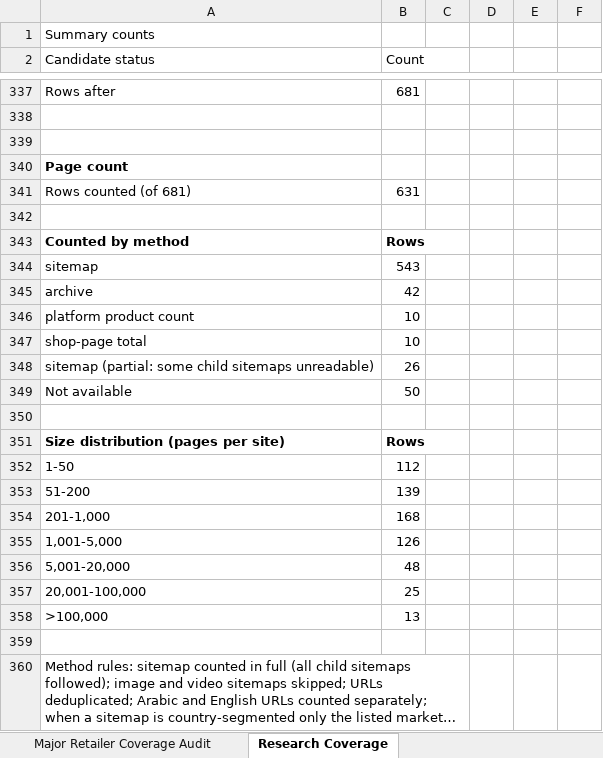
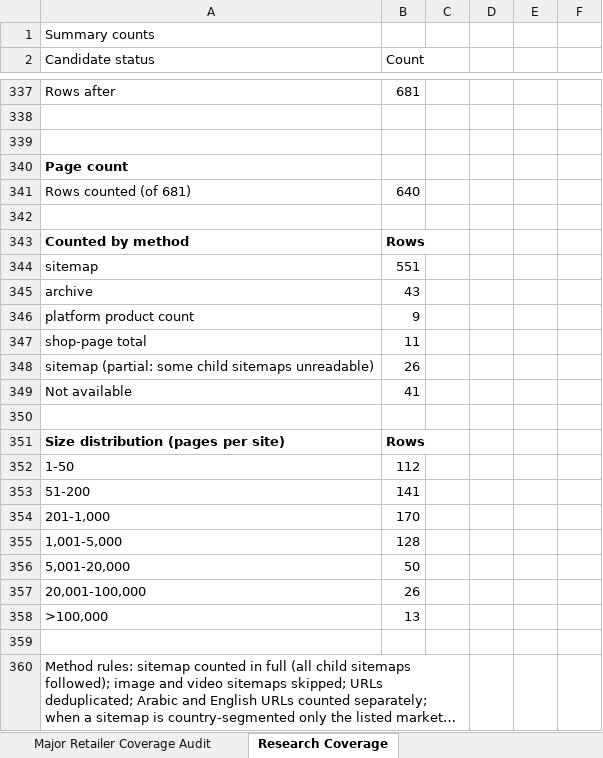
Before and after one commit to abaszeinn-beep/research, an Excel workbook: markets/qatar/Qatar_Ecommerce_Master_Directory.xlsx, sheet Research Coverage, drawn as a sheet; only a part is shown, gaps mark what is left out; long unchanged cells end in …; values as stored, in another font and other column widths than the file's, no borders; the diff names each change by its address in the sheet, - before the commit and + after, or states it on an @@ line.

```diff
--- a/markets/qatar/Qatar_Ecommerce_Master_Directory.xlsx (sheet Research Coverage)
+++ b/markets/qatar/Qatar_Ecommerce_Master_Directory.xlsx (sheet Research Coverage)
-B341 (Count): 631
+B341 (Count): 640
-B344 (Count): 543
+B344 (Count): 551
-B345 (Count): 42
+B345 (Count): 43
-B346 (Count): 10
+B346 (Count): 9
-B347 (Count): 10
+B347 (Count): 11
-B349 (Count): 50
+B349 (Count): 41
-B353 (Count): 139
+B353 (Count): 141
-B354 (Count): 168
+B354 (Count): 170
-B355 (Count): 126
+B355 (Count): 128
-B356 (Count): 48
+B356 (Count): 50
-B357 (Count): 25
+B357 (Count): 26
```
Also changed, not shown: sheet Master Directory, 1 other file.
